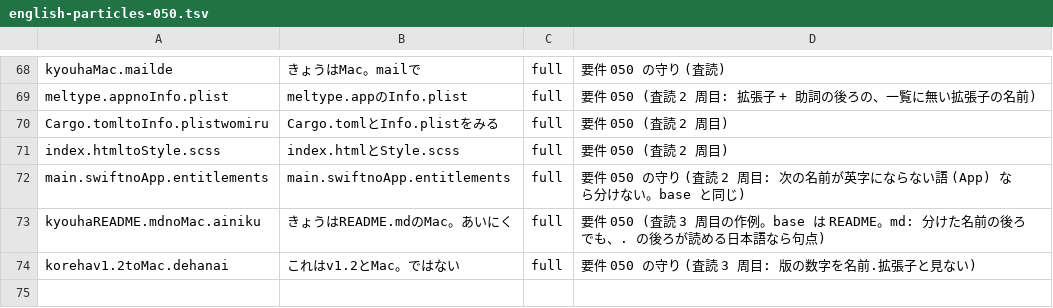
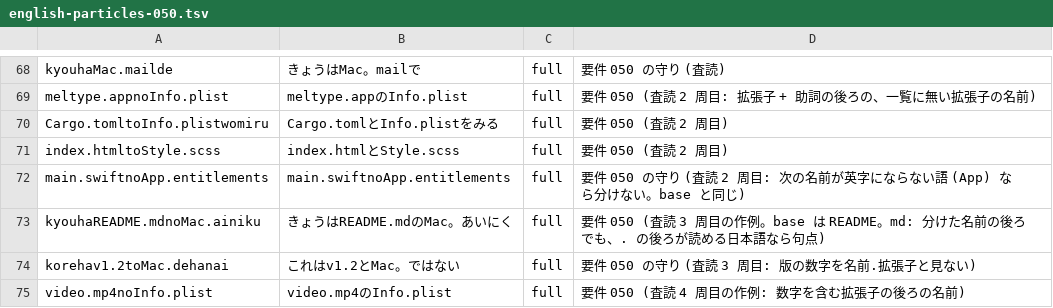
Before and after one commit to whitewater-png/Meltype-for-Mac, a TSV file: eval/cases/english-particles-050.tsv, drawn as a sheet; only a part is shown, gaps mark what is left out; the diff names each change by its address in the sheet, - before the commit and + after, or states it on an @@ line.

```diff
--- a/eval/cases/english-particles-050.tsv
+++ b/eval/cases/english-particles-050.tsv
+row 75: video.mp4noInfo.plist | video.mp4のInfo.plist | full | 要件 050 (査読 4 周目の作例: 数字を含む拡張子の後ろの名前)
```
Also changed, not shown: 2 other files.
